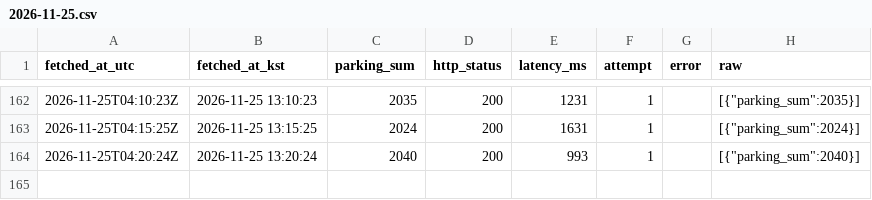
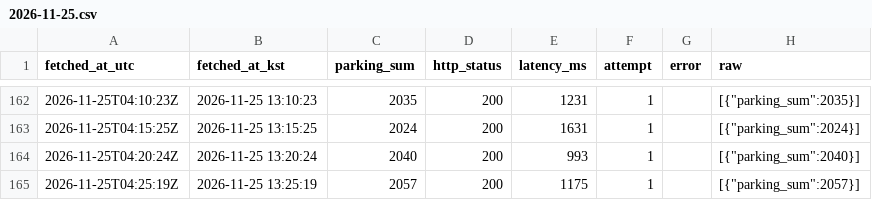
Before and after one commit to wkqhd5095/kspo-parking-logger, a CSV file: data/parking/2026-11-25.csv, drawn as a sheet; only a part is shown, gaps mark what is left out; the diff names each change by its address in the sheet, - before the commit and + after, or states it on an @@ line.

```diff
--- a/data/parking/2026-11-25.csv
+++ b/data/parking/2026-11-25.csv
+row 165: 2026-11-25T04:25:19Z | 2026-11-25 13:25:19 | 2057 | 200 | 1175 | 1 |  | [{"parking_sum":2057}]
```
